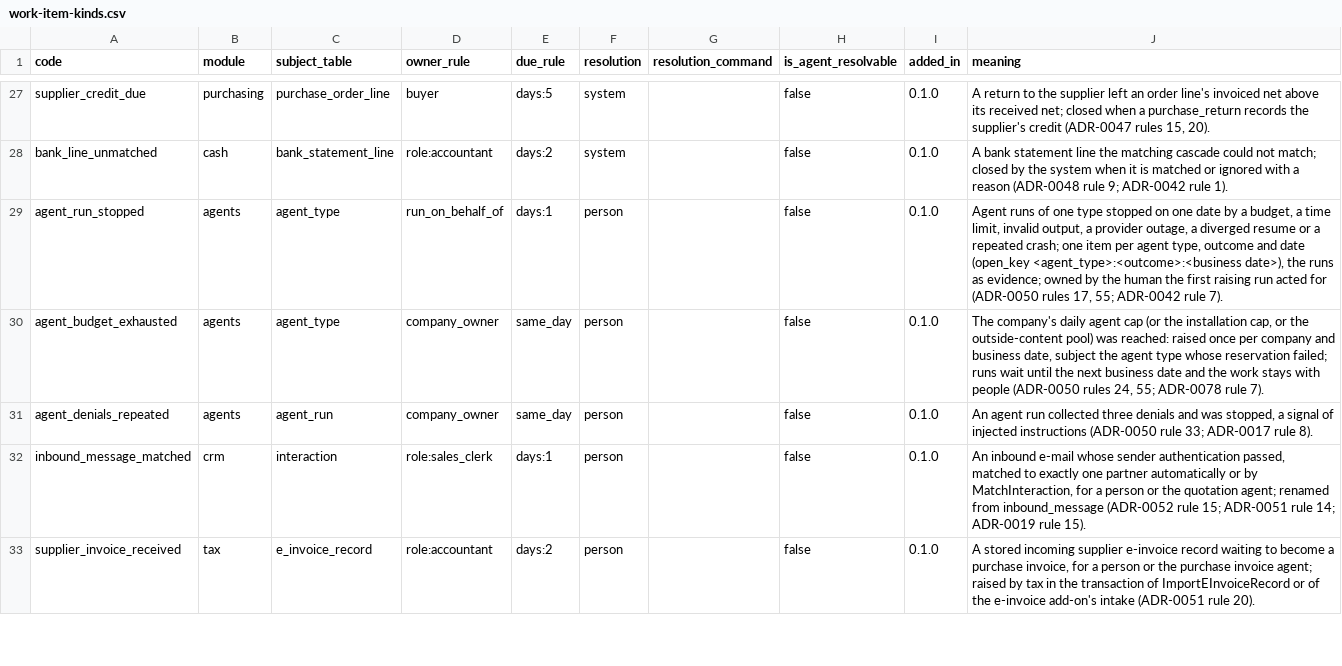
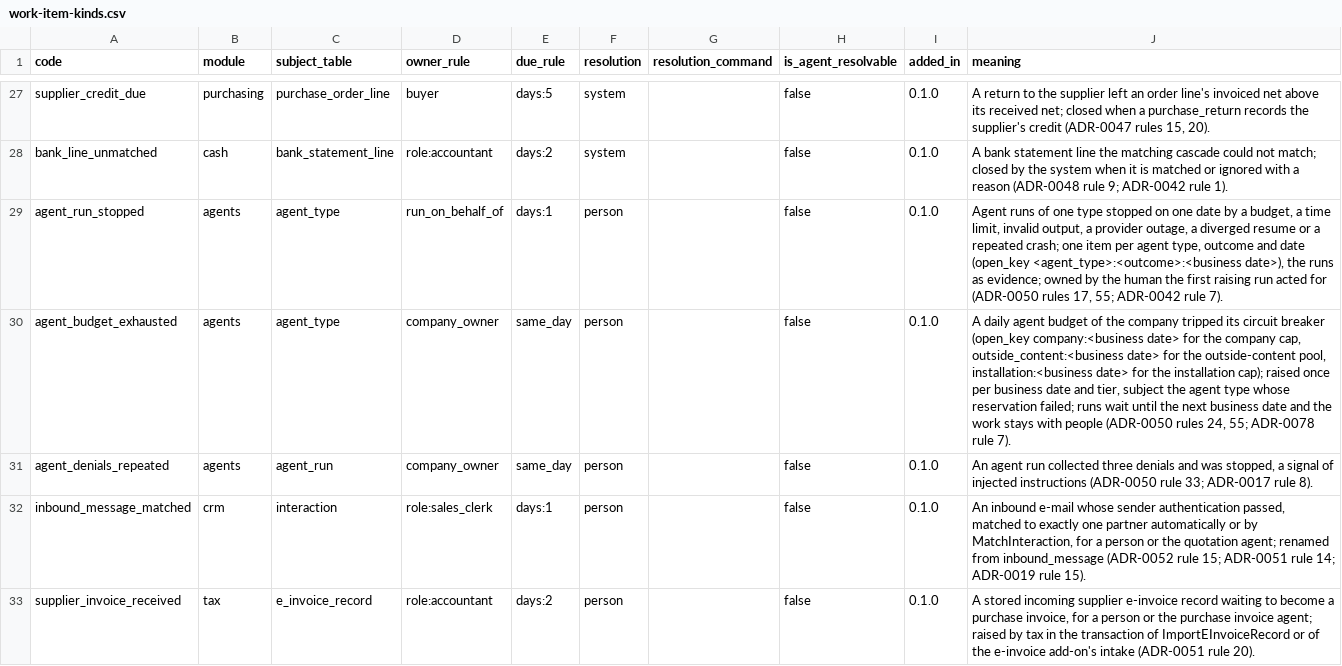
Before and after one commit to AnGaudium/ERPMe, a CSV file: docs/catalogs/work-item-kinds.csv, drawn as a sheet; only a part is shown, gaps mark what is left out; the diff covers the shown part only.

```diff
--- a/docs/catalogs/work-item-kinds.csv
+++ b/docs/catalogs/work-item-kinds.csv
@@ -29,3 +29,3 @@ bank_line_unmatched,cash,bank_statement_line,role:accountant,days:2,system,,fals
 agent_run_stopped,agents,agent_type,run_on_behalf_of,days:1,person,,false,0.1.0,"Agent runs of one type stopped on one date by a budget, a time limit, invalid output, a provider outage, a diverged resume or a repeated crash; one item per agent type, outcome and date (open_key <agent_type>:<outcome>:<business date>), the runs as evidence; owned by the human the first raising run acted for (ADR-0050 rules 17, 55; ADR-0042 rule 7)."
-agent_budget_exhausted,agents,agent_type,company_owner,same_day,person,,false,0.1.0,"The company's daily agent cap (or the installation cap, or the outside-content pool) was reached: raised once per company and business date, subject the agent type whose reservation failed; runs wait until the next business date and the work stays with people (ADR-0050 rules 24, 55; ADR-0078 rule 7)."
+agent_budget_exhausted,agents,agent_type,company_owner,same_day,person,,false,0.1.0,"A daily agent budget of the company tripped its circuit breaker (open_key company:<business date> for the company cap, outside_content:<business date> for the outside-content pool, installation:<business date> for the installation cap); raised once per business date and tier, subject the agent type whose reservation failed; runs wait until the next business date and the work stays with people (ADR-0050 rules 24, 55; ADR-0078 rule 7)."
 agent_denials_repeated,agents,agent_run,company_owner,same_day,person,,false,0.1.0,"An agent run collected three denials and was stopped, a signal of injected instructions (ADR-0050 rule 33; ADR-0017 rule 8)."
```
Also changed, not shown: 1 edited cell elsewhere in this file, docs/catalogs/edge-cases.csv, 28 other files.
